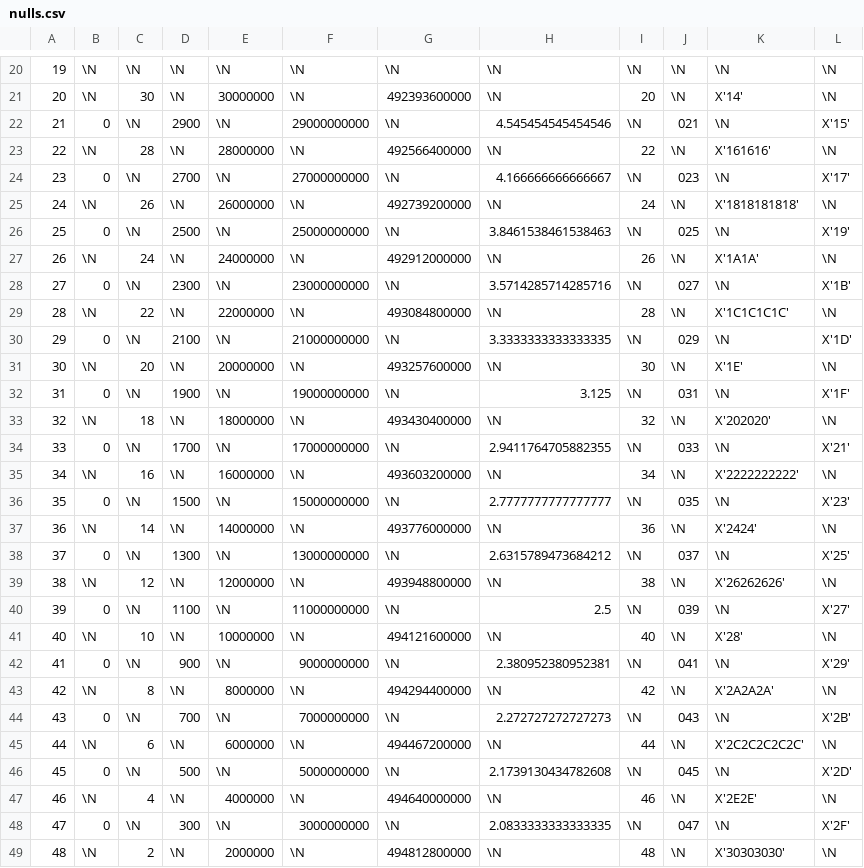
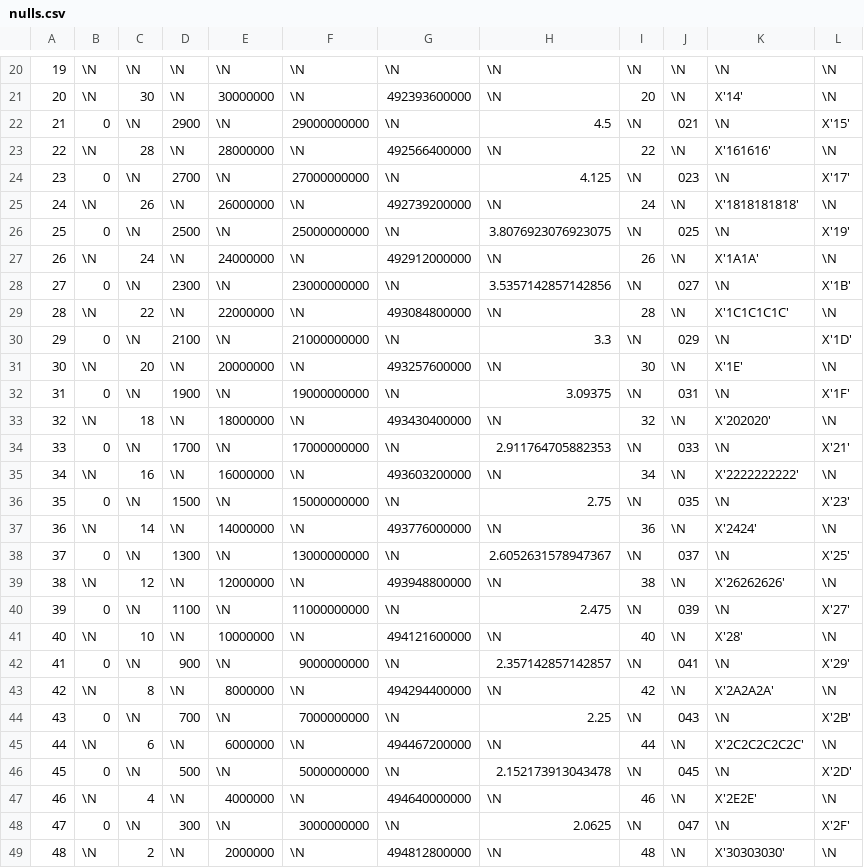
Before and after one commit to cldellow/sqlite-parquet-vtable, a CSV file: parquet-generator/nulls.csv, drawn as a sheet; only a part is shown, gaps mark what is left out; the diff covers the shown part only.

```diff
--- a/parquet-generator/nulls.csv
+++ b/parquet-generator/nulls.csv
@@ -21,29 +21,29 @@
 20	\N	30	\N	30000000	\N	492393600000	\N	20	\N	X'14'	\N
-21	0	\N	2900	\N	29000000000	\N	4.545454545454546	\N	021	\N	X'15'
+21	0	\N	2900	\N	29000000000	\N	4.5	\N	021	\N	X'15'
 22	\N	28	\N	28000000	\N	492566400000	\N	22	\N	X'161616'	\N
-23	0	\N	2700	\N	27000000000	\N	4.166666666666667	\N	023	\N	X'17'
+23	0	\N	2700	\N	27000000000	\N	4.125	\N	023	\N	X'17'
 24	\N	26	\N	26000000	\N	492739200000	\N	24	\N	X'1818181818'	\N
-25	0	\N	2500	\N	25000000000	\N	3.8461538461538463	\N	025	\N	X'19'
+25	0	\N	2500	\N	25000000000	\N	3.8076923076923075	\N	025	\N	X'19'
 26	\N	24	\N	24000000	\N	492912000000	\N	26	\N	X'1A1A'	\N
-27	0	\N	2300	\N	23000000000	\N	3.5714285714285716	\N	027	\N	X'1B'
+27	0	\N	2300	\N	23000000000	\N	3.5357142857142856	\N	027	\N	X'1B'
 28	\N	22	\N	22000000	\N	493084800000	\N	28	\N	X'1C1C1C1C'	\N
-29	0	\N	2100	\N	21000000000	\N	3.3333333333333335	\N	029	\N	X'1D'
+29	0	\N	2100	\N	21000000000	\N	3.3	\N	029	\N	X'1D'
 30	\N	20	\N	20000000	\N	493257600000	\N	30	\N	X'1E'	\N
-31	0	\N	1900	\N	19000000000	\N	3.125	\N	031	\N	X'1F'
+31	0	\N	1900	\N	19000000000	\N	3.09375	\N	031	\N	X'1F'
 32	\N	18	\N	18000000	\N	493430400000	\N	32	\N	X'202020'	\N
-33	0	\N	1700	\N	17000000000	\N	2.9411764705882355	\N	033	\N	X'21'
+33	0	\N	1700	\N	17000000000	\N	2.911764705882353	\N	033	\N	X'21'
 34	\N	16	\N	16000000	\N	493603200000	\N	34	\N	X'2222222222'	\N
-35	0	\N	1500	\N	15000000000	\N	2.7777777777777777	\N	035	\N	X'23'
+35	0	\N	1500	\N	15000000000	\N	2.75	\N	035	\N	X'23'
 36	\N	14	\N	14000000	\N	493776000000	\N	36	\N	X'2424'	\N
-37	0	\N	1300	\N	13000000000	\N	2.6315789473684212	\N	037	\N	X'25'
+37	0	\N	1300	\N	13000000000	\N	2.6052631578947367	\N	037	\N	X'25'
 38	\N	12	\N	12000000	\N	493948800000	\N	38	\N	X'26262626'	\N
-39	0	\N	1100	\N	11000000000	\N	2.5	\N	039	\N	X'27'
+39	0	\N	1100	\N	11000000000	\N	2.475	\N	039	\N	X'27'
 40	\N	10	\N	10000000	\N	494121600000	\N	40	\N	X'28'	\N
-41	0	\N	900	\N	9000000000	\N	2.380952380952381	\N	041	\N	X'29'
+41	0	\N	900	\N	9000000000	\N	2.357142857142857	\N	041	\N	X'29'
 42	\N	8	\N	8000000	\N	494294400000	\N	42	\N	X'2A2A2A'	\N
-43	0	\N	700	\N	7000000000	\N	2.272727272727273	\N	043	\N	X'2B'
+43	0	\N	700	\N	7000000000	\N	2.25	\N	043	\N	X'2B'
 44	\N	6	\N	6000000	\N	494467200000	\N	44	\N	X'2C2C2C2C2C'	\N
-45	0	\N	500	\N	5000000000	\N	2.1739130434782608	\N	045	\N	X'2D'
+45	0	\N	500	\N	5000000000	\N	2.152173913043478	\N	045	\N	X'2D'
 46	\N	4	\N	4000000	\N	494640000000	\N	46	\N	X'2E2E'	\N
-47	0	\N	300	\N	3000000000	\N	2.0833333333333335	\N	047	\N	X'2F'
+47	0	\N	300	\N	3000000000	\N	2.0625	\N	047	\N	X'2F'
 48	\N	2	\N	2000000	\N	494812800000	\N	48	\N	X'30303030'	\N
```
Also changed, not shown: 1 removed row and 35 edited cells elsewhere in this file, parquet-generator/no-nulls.csv, 31 other files.
